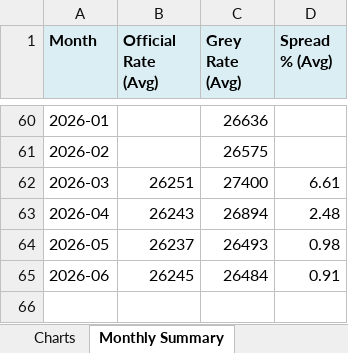
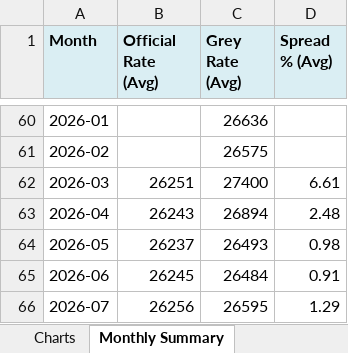
Before and after one commit to 1e9-Investments/usdvnd-tracker, an Excel workbook: analysis/USDVND_Analysis.xlsx, sheet Monthly Summary, drawn as a sheet; only a part is shown, gaps mark what is left out; values as stored, in another font and other column widths than the file's, no borders; the diff names each change by its address in the sheet, - before the commit and + after, or states it on an @@ line.

```diff
--- a/analysis/USDVND_Analysis.xlsx (sheet Monthly Summary)
+++ b/analysis/USDVND_Analysis.xlsx (sheet Monthly Summary)
+row 66: 2026-07 | 26256 | 26595 | 1.29
```
Also changed, not shown: sheet Summary, sheet Time Series, sheet Source Comparison, charts or pictures, 2 other files.
